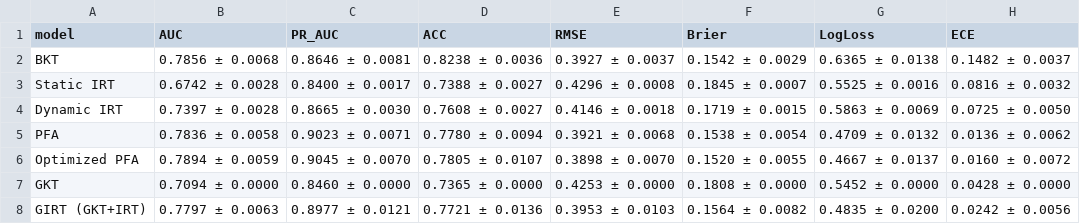
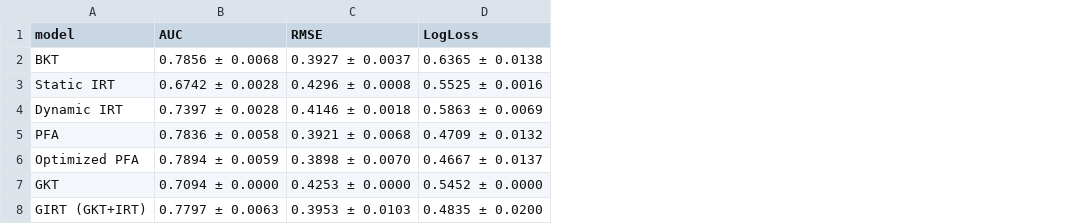
Before and after one commit to baptiste-alonso/knowledge-tracing-benchmark, a CSV file: analysis/tables/metrics_mean_std.csv, drawn as a sheet; the diff names each change by its address in the sheet, - before the commit and + after, or states it on an @@ line.

Commit message:
Modifications of some metrics

```diff
--- a/analysis/tables/metrics_mean_std.csv
+++ b/analysis/tables/metrics_mean_std.csv
-column C (PR_AUC), rows 2-8: 0.8646 ± 0.0081 | 0.8400 ± 0.0017 | 0.8665 ± 0.0030 | 0.9023 ± 0.0071 | 0.9045 ± 0.0070 | 0.8460 ± 0.0000 | 0.8977 ± 0.0121
-column D (ACC), rows 2-8: 0.8238 ± 0.0036 | 0.7388 ± 0.0027 | 0.7608 ± 0.0027 | 0.7780 ± 0.0094 | 0.7805 ± 0.0107 | 0.7365 ± 0.0000 | 0.7721 ± 0.0136
-column F (Brier), rows 2-8: 0.1542 ± 0.0029 | 0.1845 ± 0.0007 | 0.1719 ± 0.0015 | 0.1538 ± 0.0054 | 0.1520 ± 0.0055 | 0.1808 ± 0.0000 | 0.1564 ± 0.0082
-column H (ECE), rows 2-8: 0.1482 ± 0.0037 | 0.0816 ± 0.0032 | 0.0725 ± 0.0050 | 0.0136 ± 0.0062 | 0.0160 ± 0.0072 | 0.0428 ± 0.0000 | 0.0242 ± 0.0056
```
Also changed, not shown: analysis/tables/metrics_pooled.csv, 22 other files.
